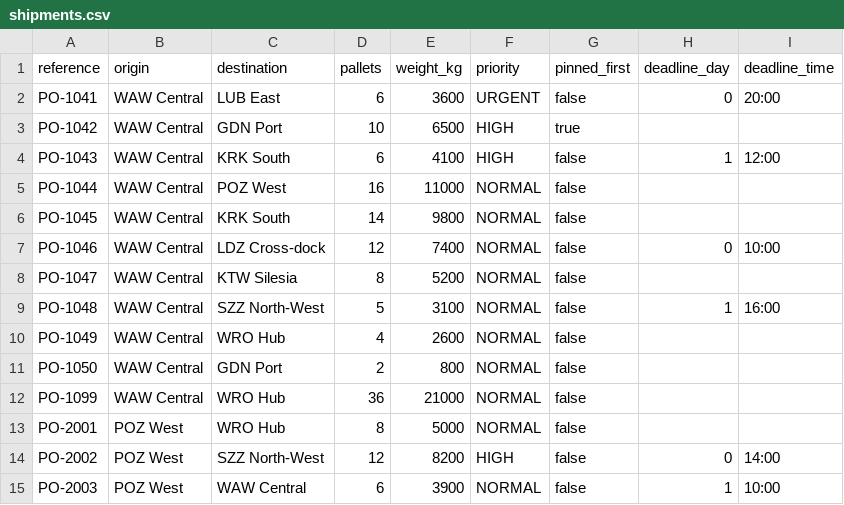
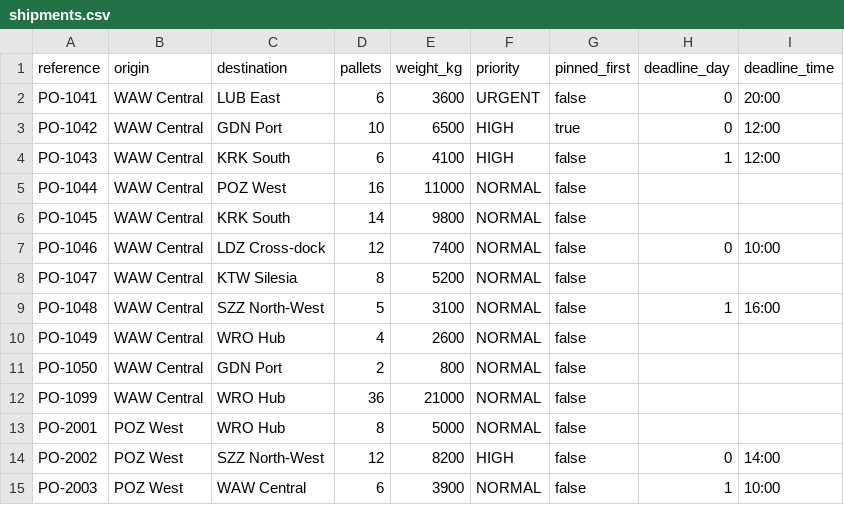
Before and after one commit to kdemczyna/HaulWise, a CSV file: backend/src/main/resources/seed/shipments.csv, drawn as a sheet.

```diff
--- a/backend/src/main/resources/seed/shipments.csv
+++ b/backend/src/main/resources/seed/shipments.csv
@@ -2,3 +2,3 @@ reference,origin,destination,pallets,weight_kg,priority,pinned_first,deadline_da
 PO-1041,WAW Central,LUB East,6,3600,URGENT,false,0,20:00
-PO-1042,WAW Central,GDN Port,10,6500,HIGH,true,,
+PO-1042,WAW Central,GDN Port,10,6500,HIGH,true,0,12:00
 PO-1043,WAW Central,KRK South,6,4100,HIGH,false,1,12:00
```
Also changed, not shown: 34 other files.
